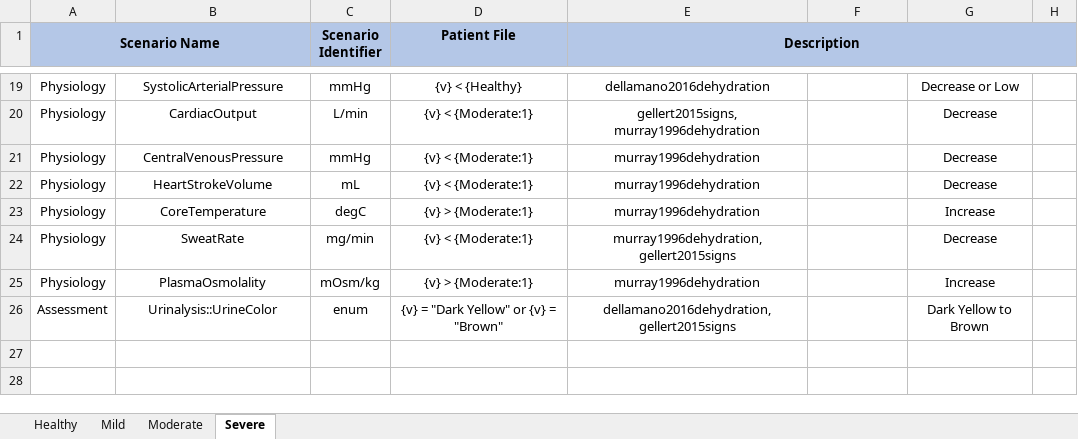
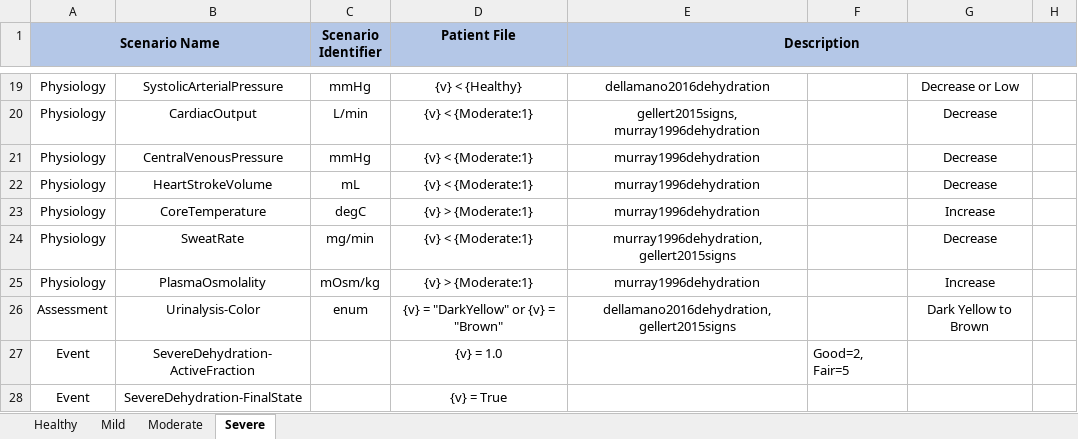
Before and after one commit to easeaico/pulse-go, an Excel workbook: data/human/adult/validation/Scenarios/Dehydration/Dehydration.xlsx, sheet Severe, drawn as a sheet; only a part is shown, gaps mark what is left out; values as stored, in another font and other column widths than the file's, no borders; the diff names each change by its address in the sheet, - before the commit and + after, or states it on an @@ line.

Commit message:
Add event and assessment support to validation spreadsheets
Add start and end time to log
Improve methods for pulling event information out of log files

```diff
--- a/data/human/adult/validation/Scenarios/Dehydration/Dehydration.xlsx (sheet Severe)
+++ b/data/human/adult/validation/Scenarios/Dehydration/Dehydration.xlsx (sheet Severe)
-B26: Urinalysis::UrineColor
+B26: Urinalysis-Color
-D26 (Patient File): {v} = "Dark Yellow" or {v} = "Brown"
+D26 (Patient File): {v} = "DarkYellow" or {v} = "Brown"
+row 27: Event | SevereDehydration-ActiveFraction |  | {v} = 1.0 |  | Good=2, Fair=5
+row 28: Event | SevereDehydration-FinalState |  | {v} = True
```
Also changed, not shown: sheet Moderate, sheet Mild, sheet Healthy, 20 other files.
